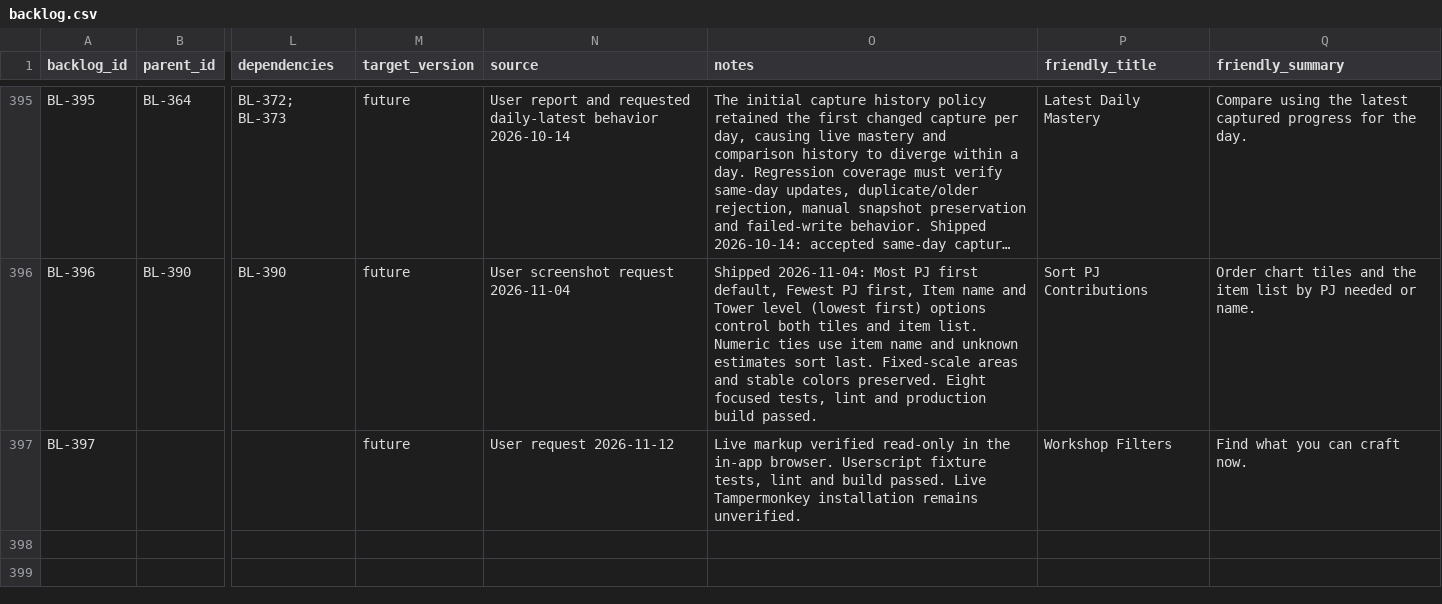
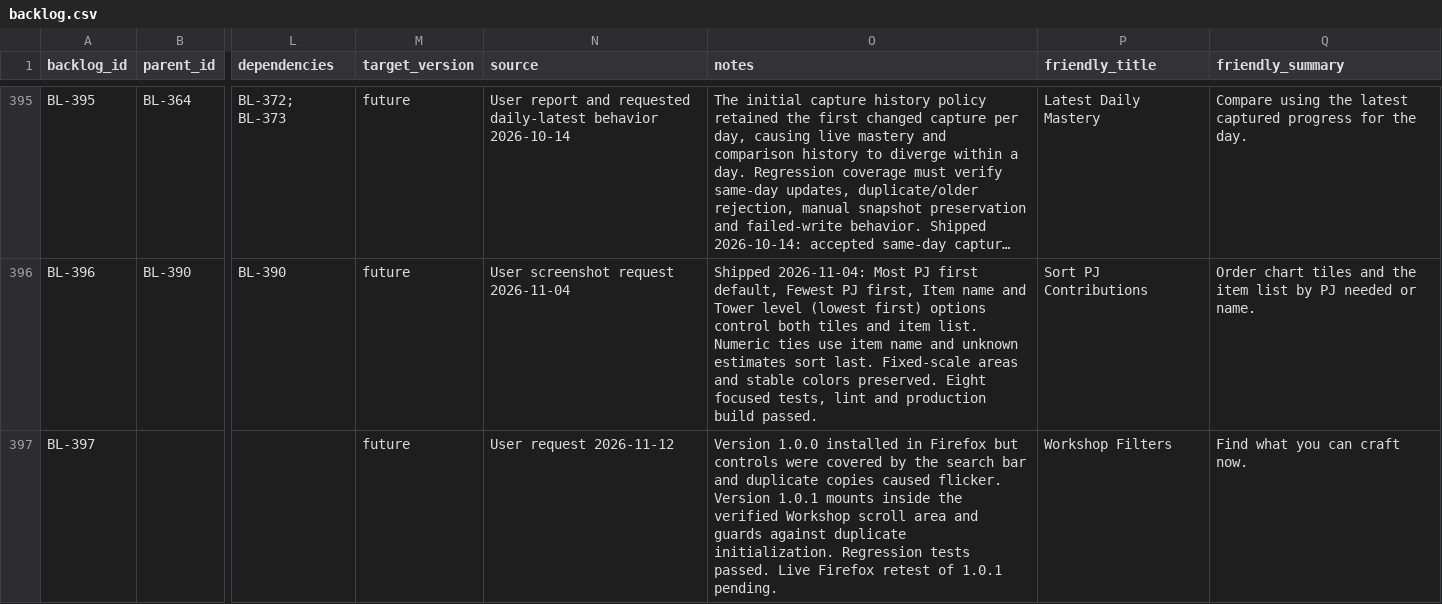
Before and after one commit to missvin/farmrpg-tools, a CSV file: planning/backlog.csv, drawn as a sheet; only a part is shown, gaps mark what is left out; long unchanged cells end in …; the diff names each change by its address in the sheet, - before the commit and + after, or states it on an @@ line.

Commit message:
fix(workshop): show filters below search and guard duplicate scripts

```diff
--- a/planning/backlog.csv
+++ b/planning/backlog.csv
-O397 (notes): Live markup verified read-only in the in-app browser. Userscript fixture tests, lint and build passed. Live Tampermonkey installation remains unverified.
+O397 (notes): Version 1.0.0 installed in Firefox but controls were covered by the search bar and duplicate copies caused flicker. Version 1.0.1 mounts inside the verified Workshop scroll area and guards against duplicate initialization. Regression tests passed. Live Firefox retest of 1.0.1 pending.
```
Also changed, not shown: 3 other files.
